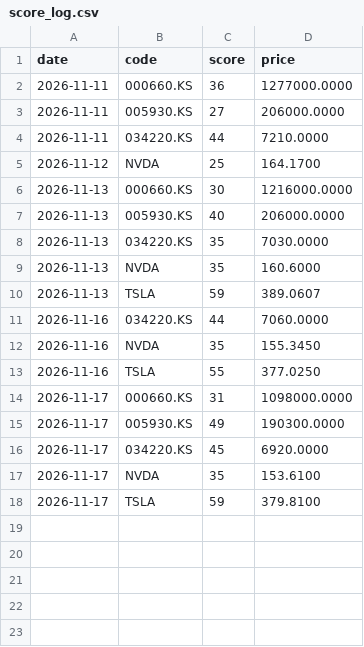
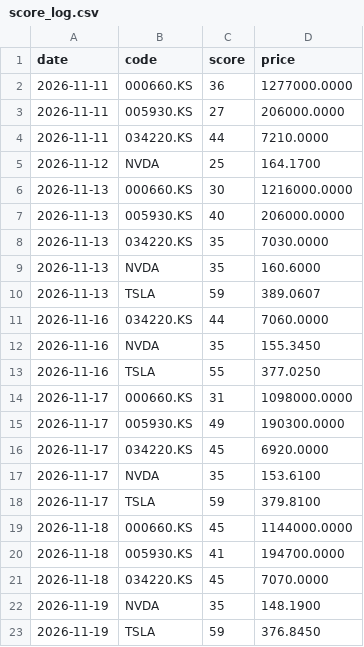
Before and after one commit to taewoo0627/daily_stock_analysis, a CSV file: track_record/score_log.csv, drawn as a sheet.

```diff
--- a/track_record/score_log.csv
+++ b/track_record/score_log.csv
@@ -18 +18,6 @@ date,code,score,price
 2026-11-17,TSLA,59,379.8100
+2026-11-18,000660.KS,45,1144000.0000
+2026-11-18,005930.KS,41,194700.0000
+2026-11-18,034220.KS,45,7070.0000
+2026-11-19,NVDA,35,148.1900
+2026-11-19,TSLA,59,376.8450
```
